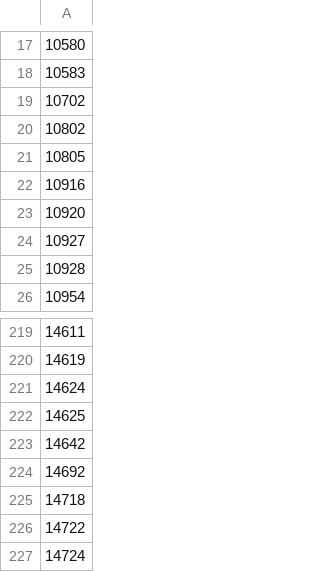
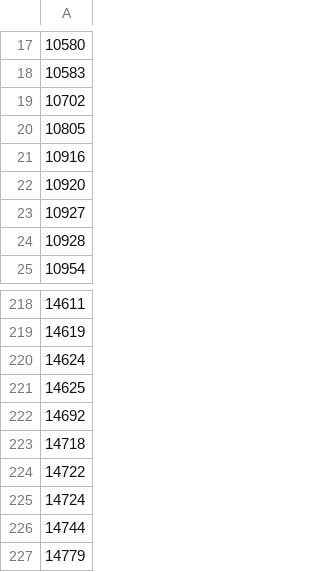
Before and after one commit to rmodi6/theory-of-database-systems, a CSV file: HW3/noerzips.csv, drawn as a sheet; only a part is shown, gaps mark what is left out; the shorter side is filled out with more unchanged rows; the diff names each change by its address in the sheet, - before the commit and + after, or states it on an @@ line.

Commit message:
Updated output for query 3

```diff
--- a/HW3/noerzips.csv
+++ b/HW3/noerzips.csv
-row 20: 10802
-row 223: 14642
```
